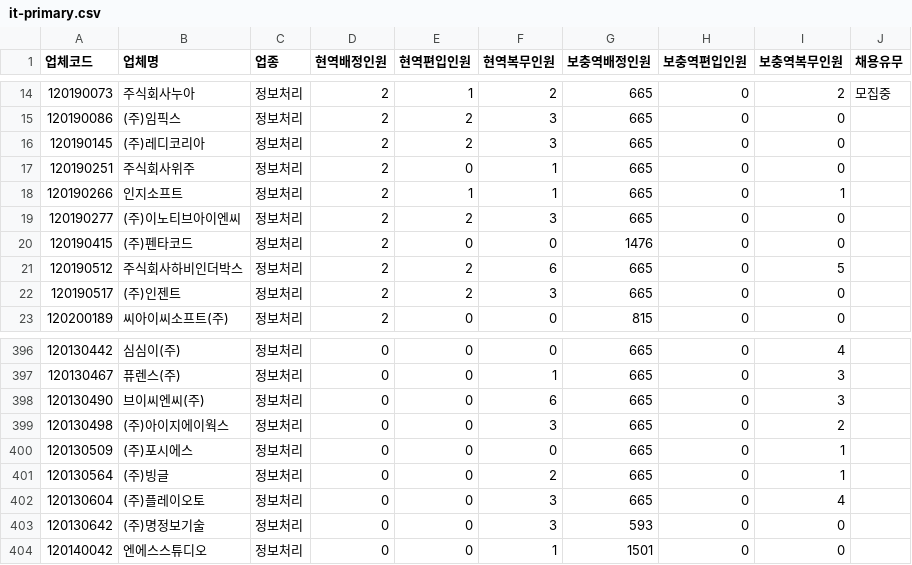
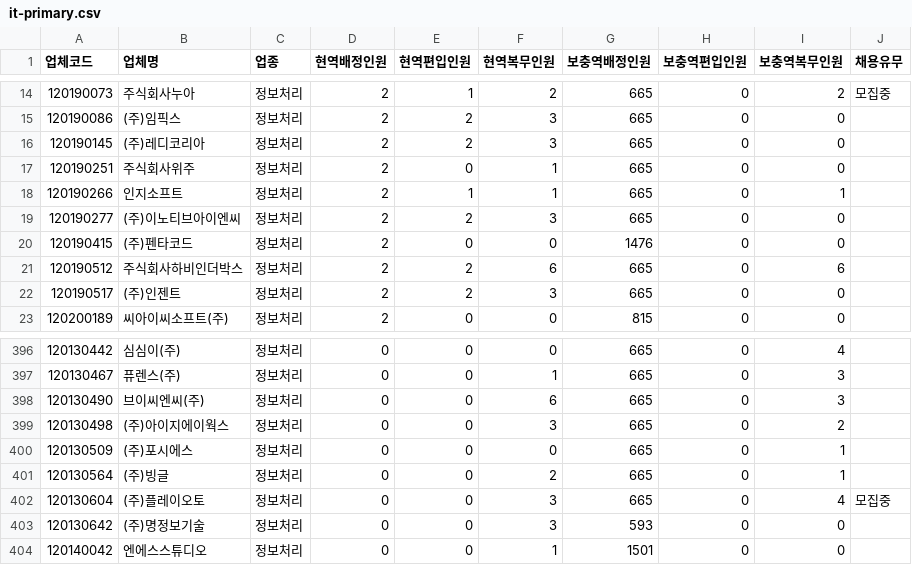
Before and after one commit to stleamist/mma-company-crawler, a CSV file: result/it-primary.csv, drawn as a sheet; only a part is shown, gaps mark what is left out.

```diff
--- a/result/it-primary.csv
+++ b/result/it-primary.csv
@@ -20,3 +20,3 @@
 120190415,(주)펜타코드,정보처리,2,0,0,1476,0,0,
-120190512,주식회사하비인더박스,정보처리,2,2,6,665,0,5,
+120190512,주식회사하비인더박스,정보처리,2,2,6,665,0,6,
 120190517,(주)인젠트,정보처리,2,2,3,665,0,0,
@@ -401,3 +401,3 @@
 120130564,(주)빙글,정보처리,0,0,2,665,0,1,
-120130604,(주)플레이오토,정보처리,0,0,3,665,0,4,
+120130604,(주)플레이오토,정보처리,0,0,3,665,0,4,모집중
 120130642,(주)명정보기술,정보처리,0,0,3,593,0,0,
```
Also changed, not shown: result/all.csv, result/it-secondary.csv, 2 other files.
